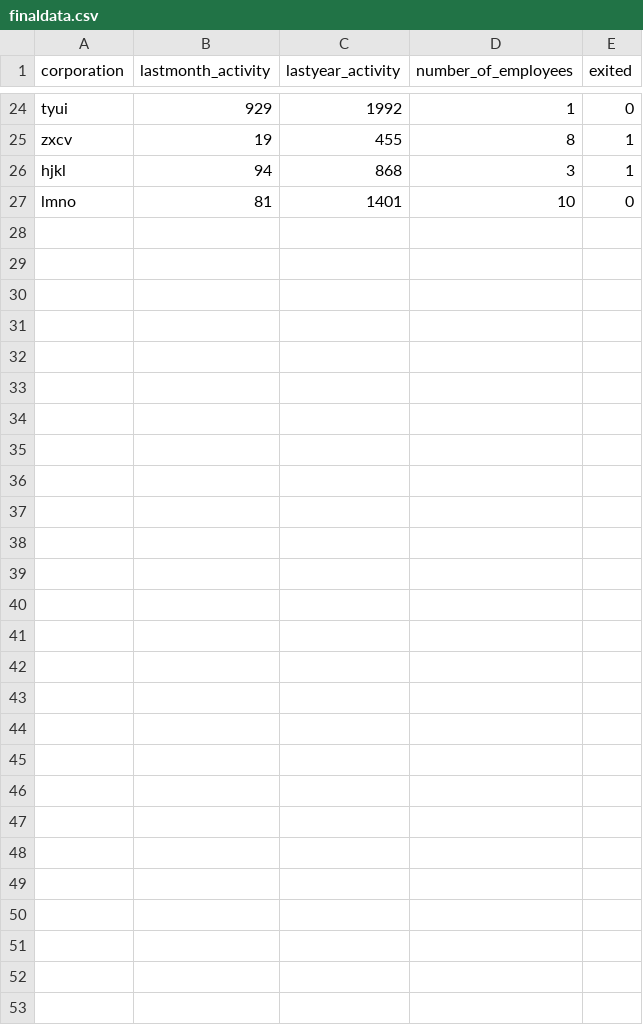
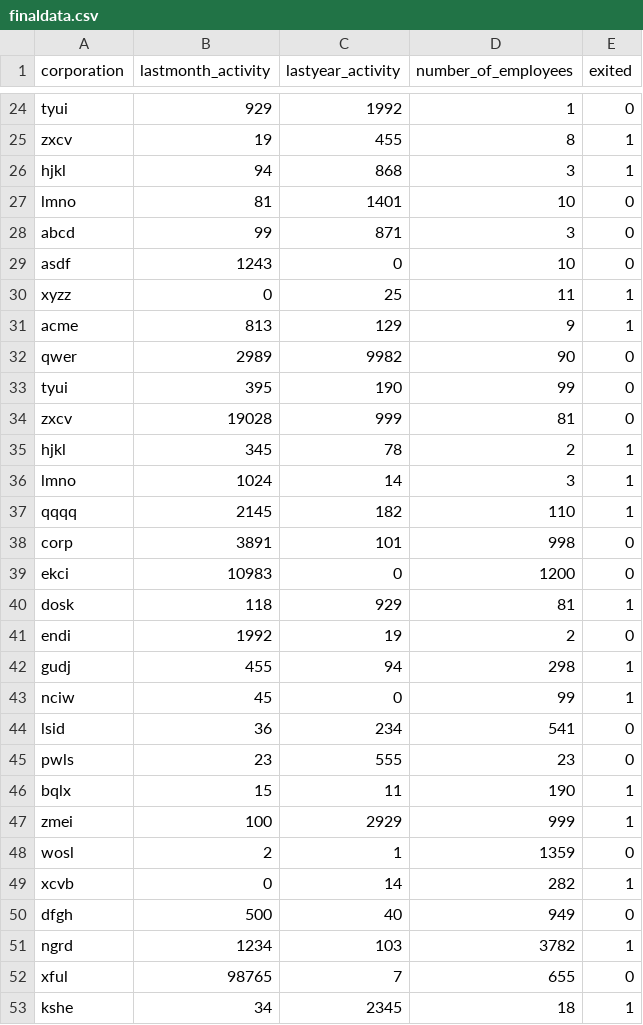
Before and after one commit to eljandoubi/Dynamic_Risk_Assessment_System, a CSV file: ingesteddata/finaldata.csv, drawn as a sheet; only a part is shown, gaps mark what is left out; the diff names each change by its address in the sheet, - before the commit and + after, or states it on an @@ line.

```diff
--- a/ingesteddata/finaldata.csv
+++ b/ingesteddata/finaldata.csv
+row 28: abcd | 99 | 871 | 3 | 0
+row 29: asdf | 1243 | 0 | 10 | 0
+row 30: xyzz | 0 | 25 | 11 | 1
+row 31: acme | 813 | 129 | 9 | 1
+row 32: qwer | 2989 | 9982 | 90 | 0
+row 33: tyui | 395 | 190 | 99 | 0
+row 34: zxcv | 19028 | 999 | 81 | 0
+row 35: hjkl | 345 | 78 | 2 | 1
+row 36: lmno | 1024 | 14 | 3 | 1
+row 37: qqqq | 2145 | 182 | 110 | 1
+row 38: corp | 3891 | 101 | 998 | 0
+row 39: ekci | 10983 | 0 | 1200 | 0
+row 40: dosk | 118 | 929 | 81 | 1
+row 41: endi | 1992 | 19 | 2 | 0
+row 42: gudj | 455 | 94 | 298 | 1
+row 43: nciw | 45 | 0 | 99 | 1
+row 44: lsid | 36 | 234 | 541 | 0
+row 45: pwls | 23 | 555 | 23 | 0
+row 46: bqlx | 15 | 11 | 190 | 1
+row 47: zmei | 100 | 2929 | 999 | 1
+row 48: wosl | 2 | 1 | 1359 | 0
+row 49: xcvb | 0 | 14 | 282 | 1
+row 50: dfgh | 500 | 40 | 949 | 0
+row 51: ngrd | 1234 | 103 | 3782 | 1
+row 52: xful | 98765 | 7 | 655 | 0
+row 53: kshe | 34 | 2345 | 18 | 1
```
Also changed, not shown: 17 other files.
